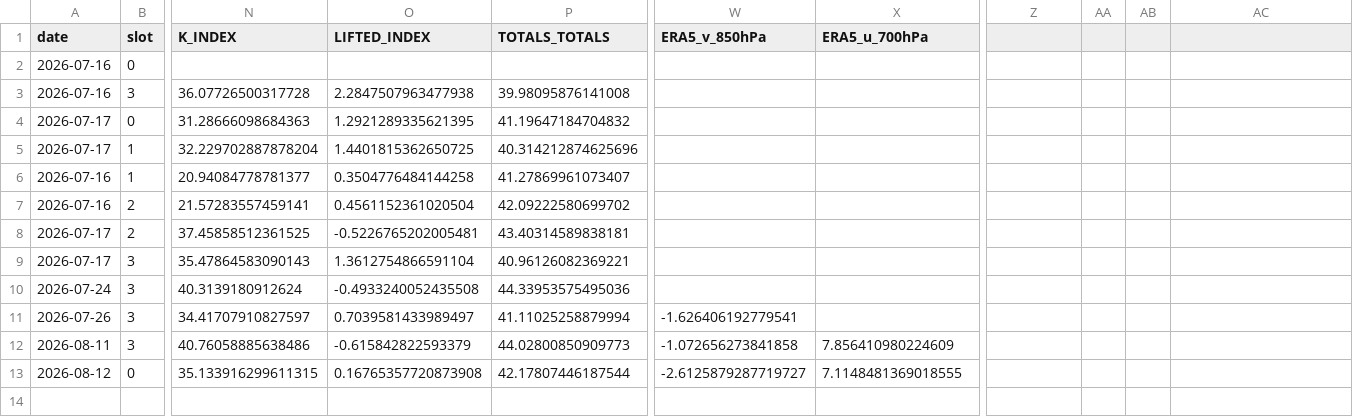
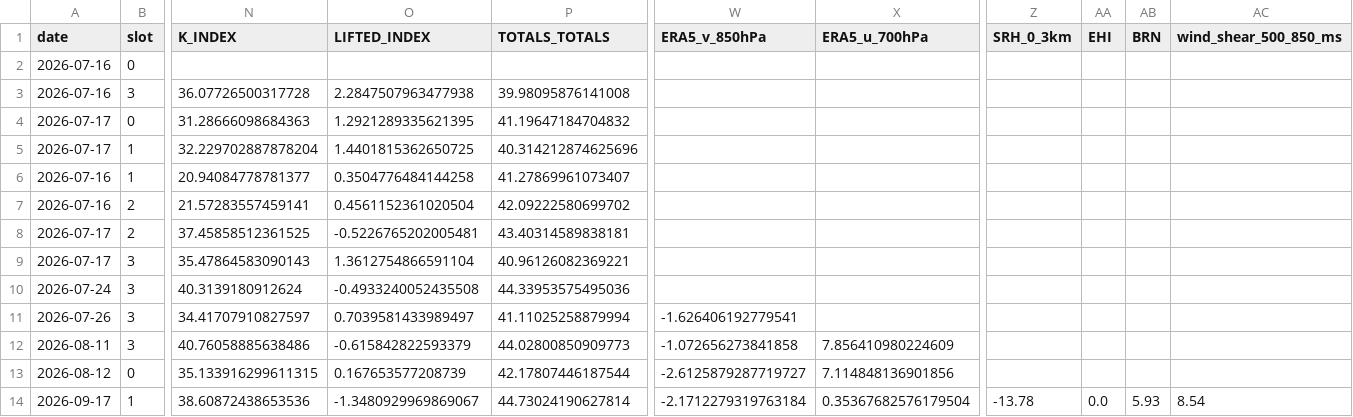
Before and after one commit to Aprameya05/CSIR-Thunderstorm-Bengaluru, a CSV file: data/upperair_realtime_43295.csv, drawn as a sheet; only a part is shown, gaps mark what is left out; rows hold the shown columns only; the diff names each change by its address in the sheet, - before the commit and + after, or states it on an @@ line.

```diff
--- a/data/upperair_realtime_43295.csv
+++ b/data/upperair_realtime_43295.csv
-Z1: (empty)
+Z1: SRH_0_3km
-AA1: (empty)
+AA1: EHI
-AB1: (empty)
+AB1: BRN
-AC1: (empty)
+AC1: wind_shear_500_850_ms
-O13 (LIFTED_INDEX): 0.16765357720873908
+O13 (LIFTED_INDEX): 0.167653577208739
-X13 (ERA5_u_700hPa): 7.1148481369018555
+X13 (ERA5_u_700hPa): 7.114848136901856
+row 14: 2026-09-17 | 1 | 38.60872438653536 | -1.3480929969869067 | 44.73024190627814 | -2.1712279319763184 | 0.35367682576179504 | -13.78 | 0.0 | 5.93 | 8.54
```
Also changed, not shown: data/forecast_log.csv, data/gfs_realtime_43295.csv, 9 other files.
